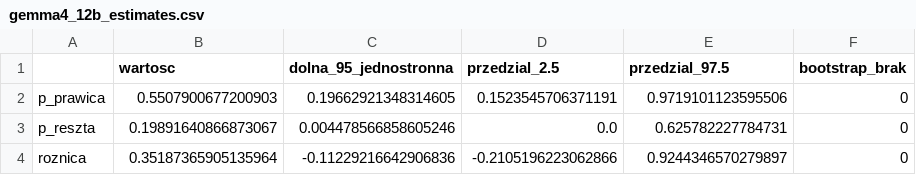
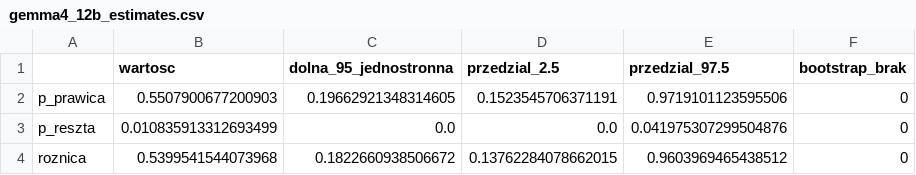
Before and after one commit to Filpus/AMC, a CSV file: data/processed/results/gemma4_12b_estimates.csv, drawn as a sheet.

```diff
--- a/data/processed/results/gemma4_12b_estimates.csv
+++ b/data/processed/results/gemma4_12b_estimates.csv
@@ -2,3 +2,3 @@
 p_prawica,0.5507900677200903,0.19662921348314605,0.1523545706371191,0.9719101123595506,0
-p_reszta,0.19891640866873067,0.004478566858605246,0.0,0.625782227784731,0
-roznica,0.35187365905135964,-0.11229216642906836,-0.2105196223062866,0.9244346570279897,0
+p_reszta,0.010835913312693499,0.0,0.0,0.041975307299504876,0
+roznica,0.5399541544073968,0.1822660938506672,0.13762284078662015,0.9603969465438512,0
```
Also changed, not shown: data/gold/annotations_DK.csv, data/processed/results/gemma4_12b_composition.csv, 2 other files.
